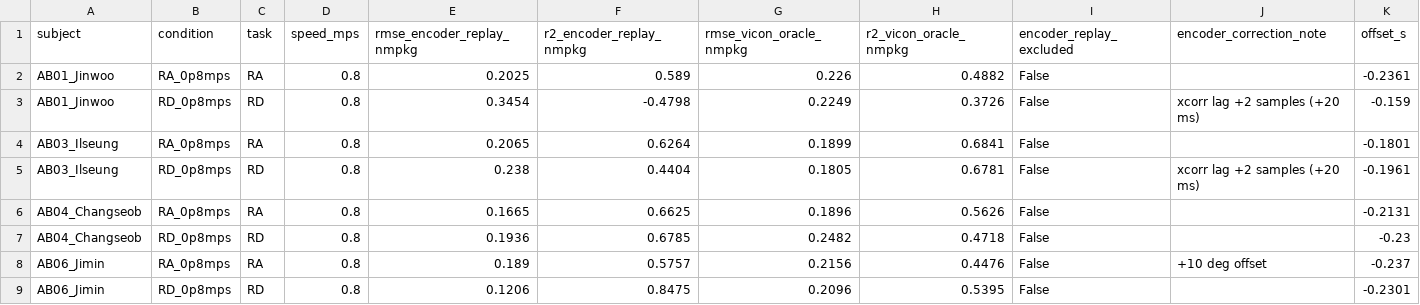
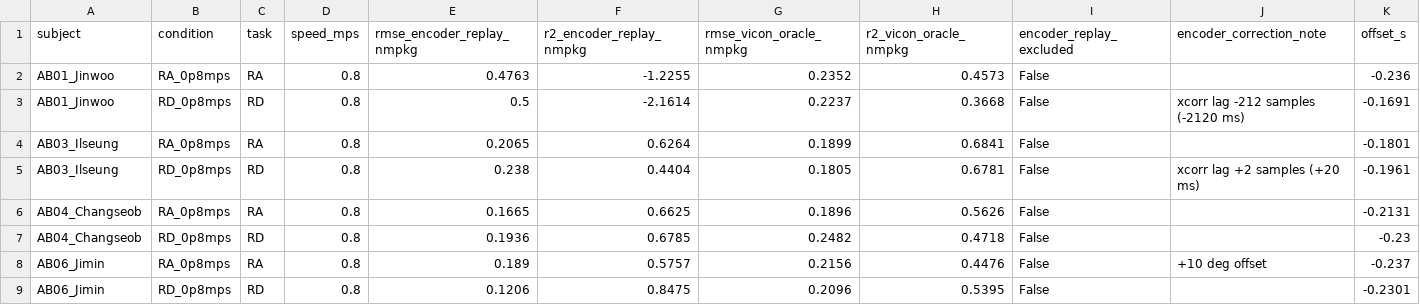
Before and after one commit to luorix1/MeMo-IK-ID, a CSV file: analysis/paper_outputs/knee_exo/table2_per_trial.csv, drawn as a sheet.

```diff
--- a/analysis/paper_outputs/knee_exo/table2_per_trial.csv
+++ b/analysis/paper_outputs/knee_exo/table2_per_trial.csv
@@ -1,4 +1,4 @@
 subject,condition,task,speed_mps,rmse_encoder_replay_nmpkg,r2_encoder_replay_nmpkg,rmse_vicon_oracle_nmpkg,r2_vicon_oracle_nmpkg,encoder_replay_excluded,encoder_correction_note,offset_s
-AB01_Jinwoo,RA_0p8mps,RA,0.8,0.2025,0.589,0.226,0.4882,False,,-0.2361
-AB01_Jinwoo,RD_0p8mps,RD,0.8,0.3454,-0.4798,0.2249,0.3726,False,xcorr lag +2 samples (+20 ms),-0.159
+AB01_Jinwoo,RA_0p8mps,RA,0.8,0.4763,-1.2255,0.2352,0.4573,False,,-0.236
+AB01_Jinwoo,RD_0p8mps,RD,0.8,0.5,-2.1614,0.2237,0.3668,False,xcorr lag -212 samples (-2120 ms),-0.1691
 AB03_Ilseung,RA_0p8mps,RA,0.8,0.2065,0.6264,0.1899,0.6841,False,,-0.1801
```
Also changed, not shown: analysis/cache/compare_processed_knee_exo_id_replay_metrics.csv, 14 other files.
